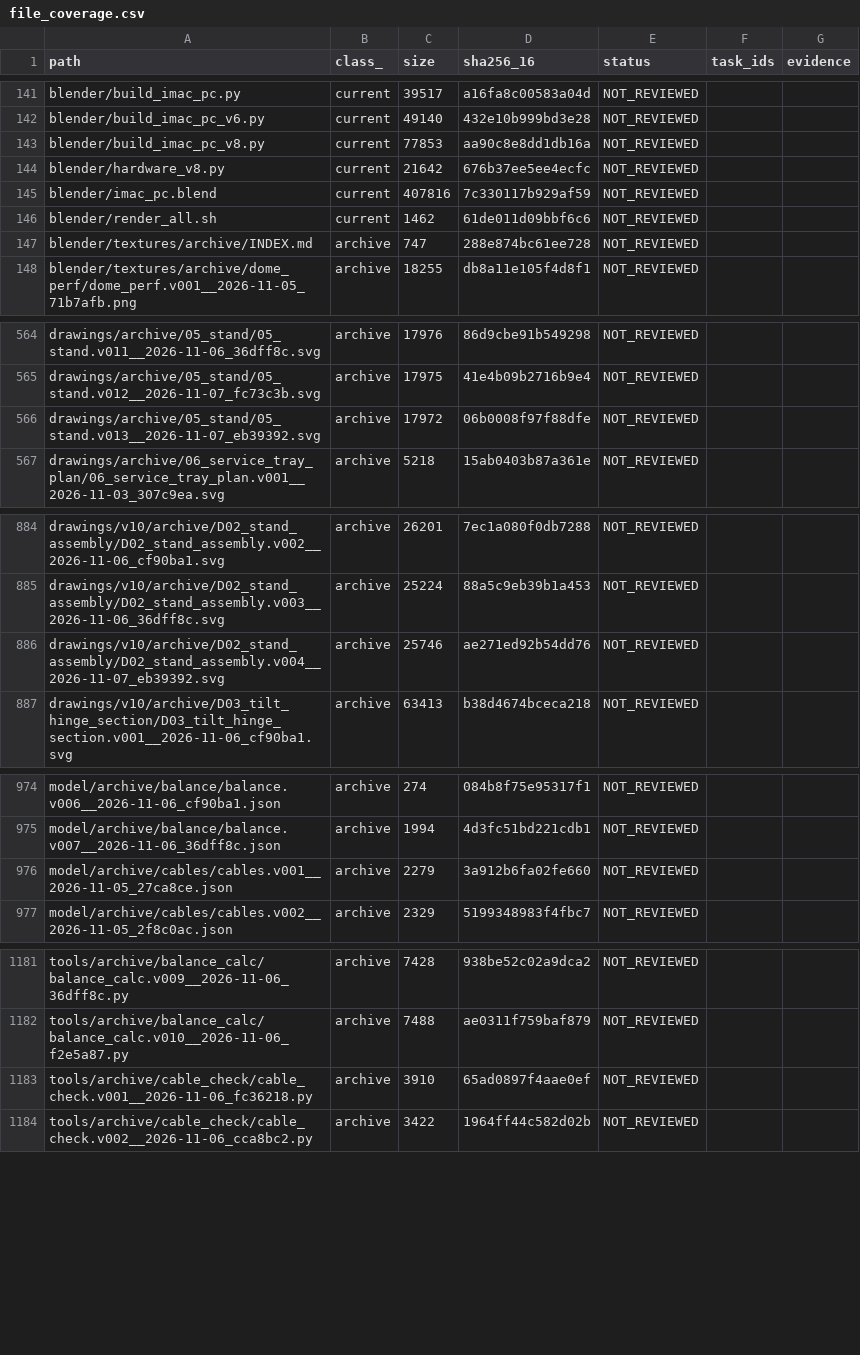
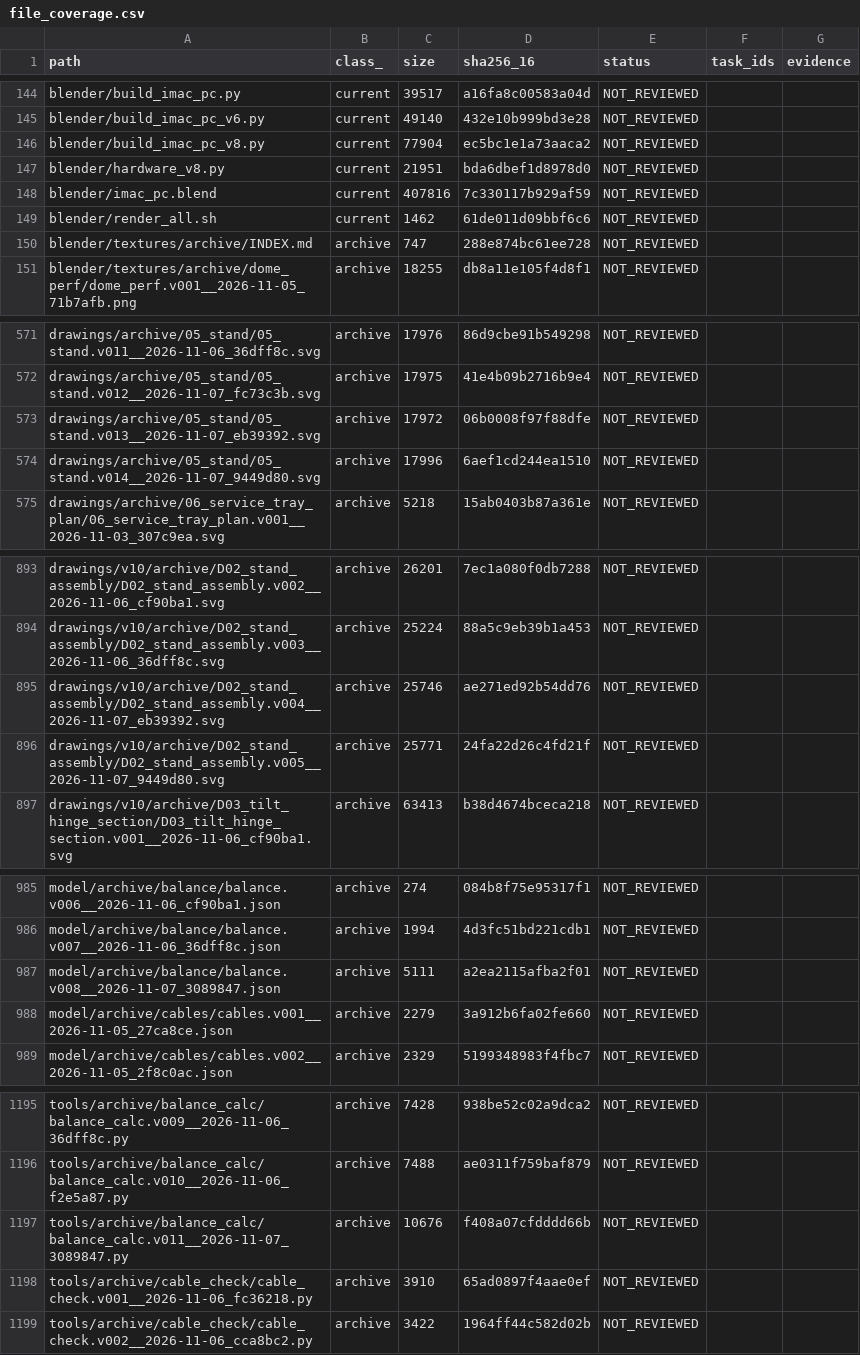
Before and after one commit to mai-ima/imac, a CSV file: audit_control/file_coverage.csv, drawn as a sheet; only a part is shown, gaps mark what is left out; the diff covers the shown part only.

```diff
--- a/audit_control/file_coverage.csv
+++ b/audit_control/file_coverage.csv
@@ -142,4 +145,4 @@ blender/build_imac_pc.py,current,39517,a16fa8c00583a04d,NOT_REVIEWED,,
 blender/build_imac_pc_v6.py,current,49140,432e10b999bd3e28,NOT_REVIEWED,,
-blender/build_imac_pc_v8.py,current,77853,aa90c8e8dd1db16a,NOT_REVIEWED,,
-blender/hardware_v8.py,current,21642,676b37ee5ee4ecfc,NOT_REVIEWED,,
+blender/build_imac_pc_v8.py,current,77904,ec5bc1e1a73aaca2,NOT_REVIEWED,,
+blender/hardware_v8.py,current,21951,bda6dbef1d8978d0,NOT_REVIEWED,,
 blender/imac_pc.blend,current,407816,7c330117b929af59,NOT_REVIEWED,,
@@ -566,2 +573,3 @@ drawings/archive/05_stand/05_stand.v012__2026-11-07_fc73c3b.svg,archive,17975,41
 drawings/archive/05_stand/05_stand.v013__2026-11-07_eb39392.svg,archive,17972,06b0008f97f88dfe,NOT_REVIEWED,,
+drawings/archive/05_stand/05_stand.v014__2026-11-07_9449d80.svg,archive,17996,6aef1cd244ea1510,NOT_REVIEWED,,
 drawings/archive/06_service_tray_plan/06_service_tray_plan.v001__2026-11-03_307c9ea.svg,archive,5218,15ab0403b87a361e,NOT_REVIEWED,,
@@ -886,2 +895,3 @@ drawings/v10/archive/D02_stand_assembly/D02_stand_assembly.v003__2026-11-06_36df
 drawings/v10/archive/D02_stand_assembly/D02_stand_assembly.v004__2026-11-07_eb39392.svg,archive,25746,ae271ed92b54dd76,NOT_REVIEWED,,
+drawings/v10/archive/D02_stand_assembly/D02_stand_assembly.v005__2026-11-07_9449d80.svg,archive,25771,24fa22d26c4fd21f,NOT_REVIEWED,,
 drawings/v10/archive/D03_tilt_hinge_section/D03_tilt_hinge_section.v001__2026-11-06_cf90ba1.svg,archive,63413,b38d4674bceca218,NOT_REVIEWED,,
@@ -975,2 +986,3 @@ model/archive/balance/balance.v006__2026-11-06_cf90ba1.json,archive,274,084b8f75
 model/archive/balance/balance.v007__2026-11-06_36dff8c.json,archive,1994,4d3fc51bd221cdb1,NOT_REVIEWED,,
+model/archive/balance/balance.v008__2026-11-07_3089847.json,archive,5111,a2ea2115afba2f01,NOT_REVIEWED,,
 model/archive/cables/cables.v001__2026-11-05_27ca8ce.json,archive,2279,3a912b6fa02fe660,NOT_REVIEWED,,
@@ -1182,2 +1196,3 @@ tools/archive/balance_calc/balance_calc.v009__2026-11-06_36dff8c.py,archive,7428
 tools/archive/balance_calc/balance_calc.v010__2026-11-06_f2e5a87.py,archive,7488,ae0311f759baf879,NOT_REVIEWED,,
+tools/archive/balance_calc/balance_calc.v011__2026-11-07_3089847.py,archive,10676,f408a07cfdddd66b,NOT_REVIEWED,,
 tools/archive/cable_check/cable_check.v001__2026-11-06_fc36218.py,archive,3910,65ad0897f4aae0ef,NOT_REVIEWED,,
```
Also changed, not shown: 11 added rows and 56 edited cells elsewhere in this file, audit_output/01_FULL_FILE_MANIFEST.csv, 44 other files.
